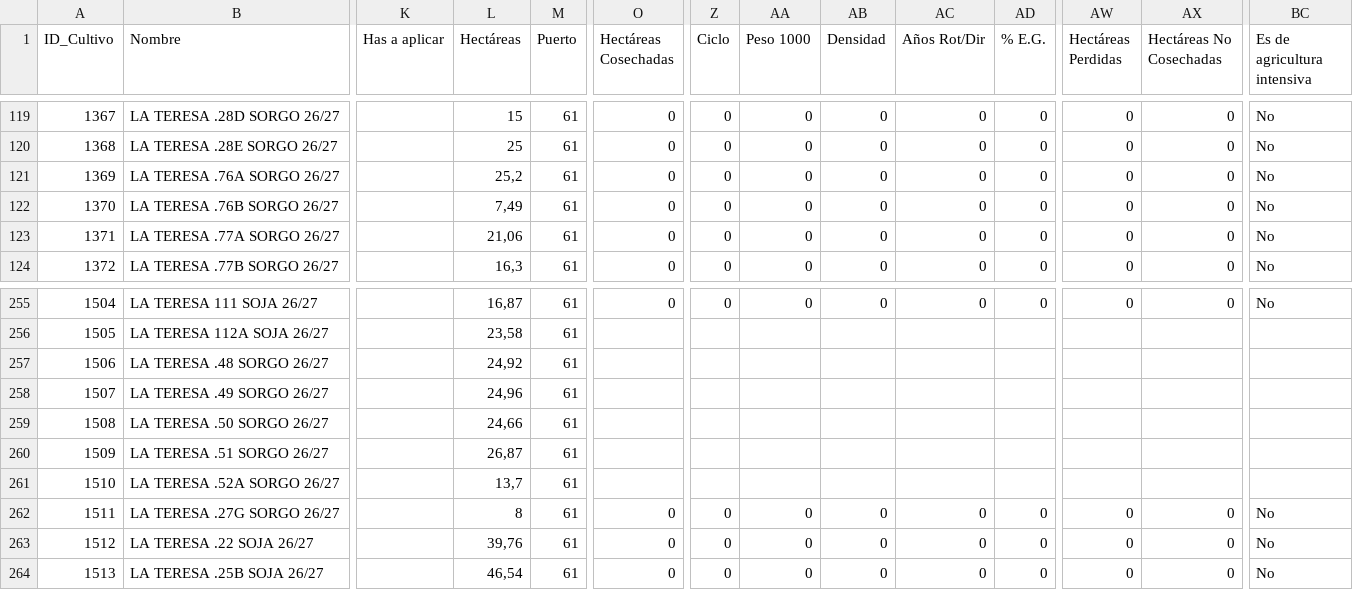
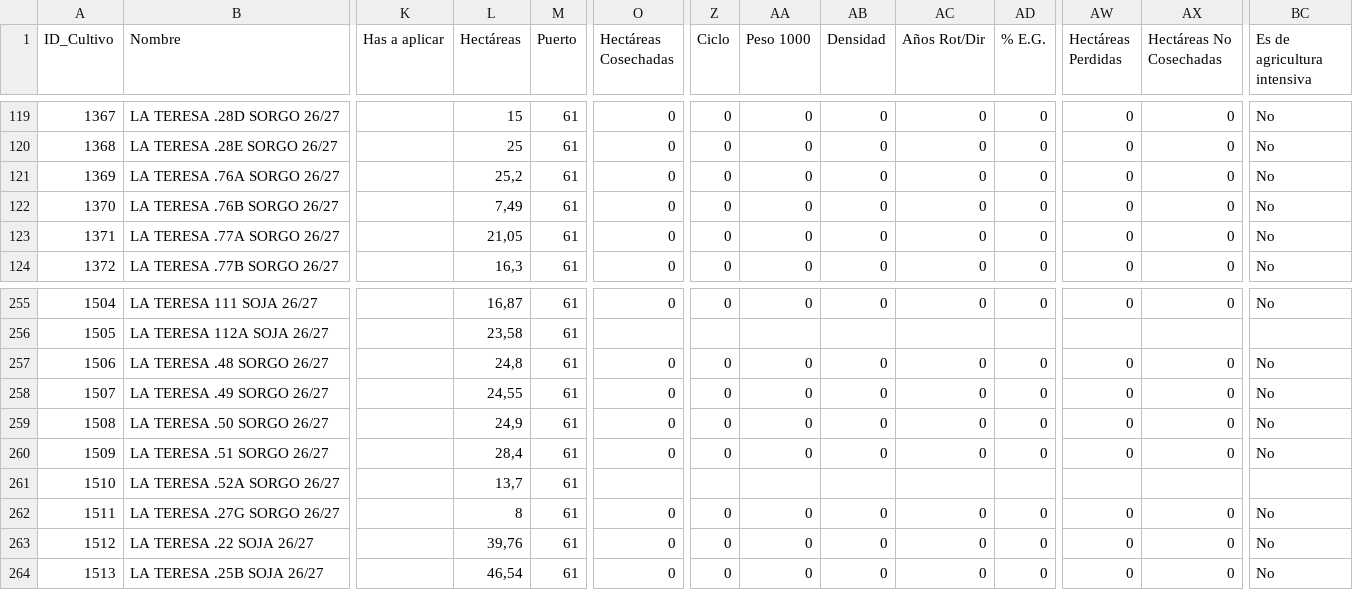
Before and after one commit to Andresleetter/dashboard-campania-26-27, a CSV file: Proyecciones2627.csv, drawn as a sheet; only a part is shown, gaps mark what is left out; the diff names each change by its address in the sheet, - before the commit and + after, or states it on an @@ line.

Commit message:
Add files via upload

```diff
--- a/Proyecciones2627.csv
+++ b/Proyecciones2627.csv
-L123 (Hectáreas): 21,06
+L123 (Hectáreas): 21,05
-L257 (Hectáreas): 24,92
+L257 (Hectáreas): 24,8
-O257:O260 (Hectáreas Cosechadas): (empty)
+O257:O260 (Hectáreas Cosechadas): 0
-Z257:Z260 (Ciclo): (empty)
+Z257:Z260 (Ciclo): 0
-AA257:AA260 (Peso 1000): (empty)
+AA257:AA260 (Peso 1000): 0
-AB257:AB260 (Densidad): (empty)
+AB257:AB260 (Densidad): 0
-AC257:AC260 (Años Rot/Dir): (empty)
+AC257:AC260 (Años Rot/Dir): 0
-AD257:AD260 (% E.G.): (empty)
+AD257:AD260 (% E.G.): 0
-AW257:AW260 (Hectáreas Perdidas): (empty)
+AW257:AW260 (Hectáreas Perdidas): 0
-AX257:AX260 (Hectáreas No Cosechadas): (empty)
+AX257:AX260 (Hectáreas No Cosechadas): 0
-BC257:BC260 (Es de agricultura intensiva): (empty)
+BC257:BC260 (Es de agricultura intensiva): No
-L258 (Hectáreas): 24,96
+L258 (Hectáreas): 24,55
-L259 (Hectáreas): 24,66
+L259 (Hectáreas): 24,9
-L260 (Hectáreas): 26,87
+L260 (Hectáreas): 28,4
```
